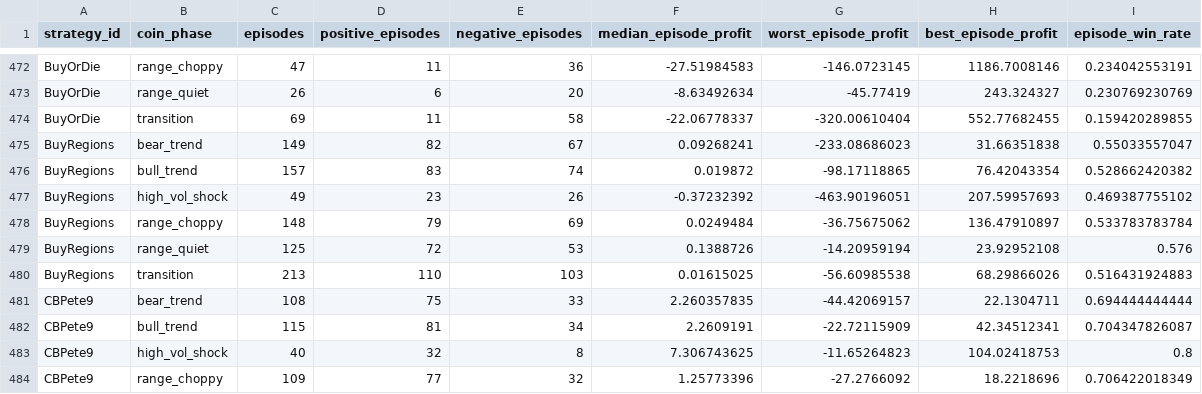
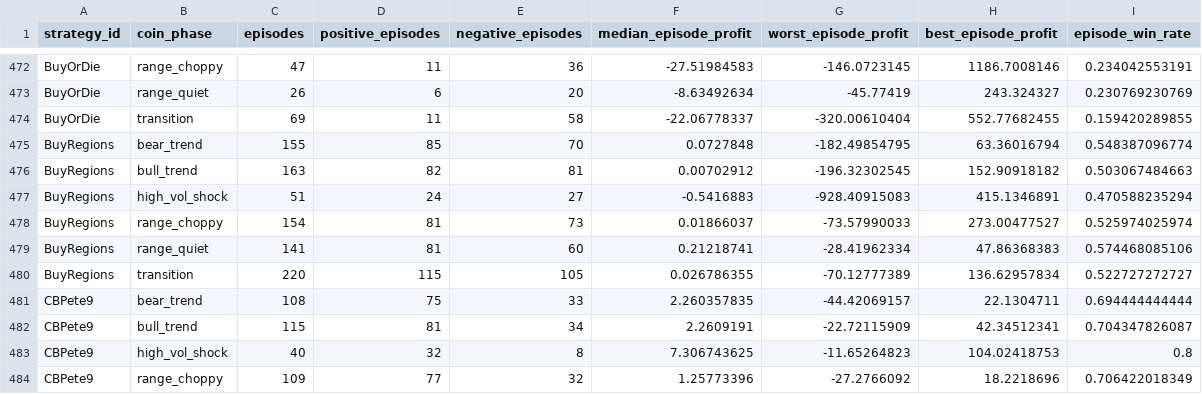
Before and after one commit to M1ch43lV/strategy-audit, a CSV file: results/regime/strategy_phase_episode_summary.csv, drawn as a sheet; only a part is shown, gaps mark what is left out; the diff covers the shown part only.

```diff
--- a/results/regime/strategy_phase_episode_summary.csv
+++ b/results/regime/strategy_phase_episode_summary.csv
@@ -474,8 +474,8 @@ BuyOrDie,range_quiet,26,6,20,-8.63492634,-45.77419,243.324327,0.230769230769
 BuyOrDie,transition,69,11,58,-22.06778337,-320.00610404,552.77682455,0.159420289855
-BuyRegions,bear_trend,149,82,67,0.09268241,-233.08686023,31.66351838,0.55033557047
-BuyRegions,bull_trend,157,83,74,0.019872,-98.17118865,76.42043354,0.528662420382
-BuyRegions,high_vol_shock,49,23,26,-0.37232392,-463.90196051,207.59957693,0.469387755102
-BuyRegions,range_choppy,148,79,69,0.0249484,-36.75675062,136.47910897,0.533783783784
-BuyRegions,range_quiet,125,72,53,0.1388726,-14.20959194,23.92952108,0.576
-BuyRegions,transition,213,110,103,0.01615025,-56.60985538,68.29866026,0.516431924883
+BuyRegions,bear_trend,155,85,70,0.0727848,-182.49854795,63.36016794,0.548387096774
+BuyRegions,bull_trend,163,82,81,0.00702912,-196.32302545,152.90918182,0.503067484663
+BuyRegions,high_vol_shock,51,24,27,-0.5416883,-928.40915083,415.1346891,0.470588235294
+BuyRegions,range_choppy,154,81,73,0.01866037,-73.57990033,273.00477527,0.525974025974
+BuyRegions,range_quiet,141,81,60,0.21218741,-28.41962334,47.86368383,0.574468085106
+BuyRegions,transition,220,115,105,0.026786355,-70.12777389,136.62957834,0.522727272727
 CBPete9,bear_trend,108,75,33,2.260357835,-44.42069157,22.1304711,0.694444444444
```
Also changed, not shown: 57 edited cells elsewhere in this file, results/regime/specialist_evaluation/btc_specialist_table.csv, results/regime/specialist_evaluation/coin_specialist_table.csv, 14 other files.
